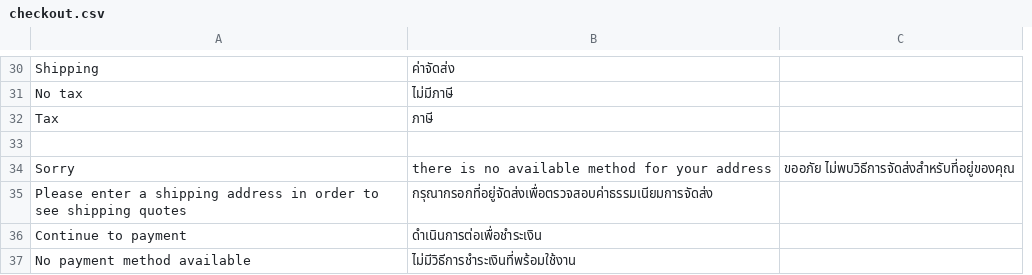
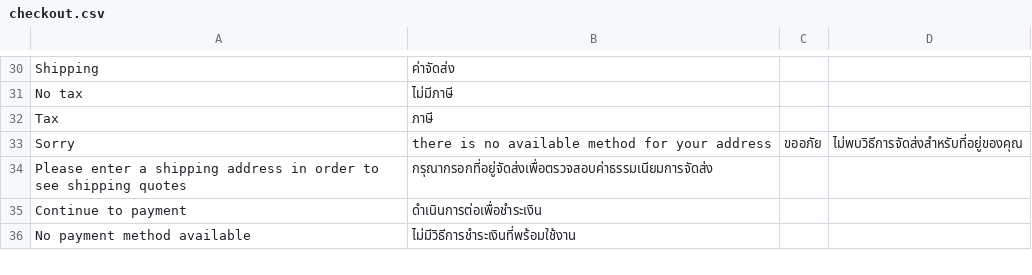
Before and after one commit to CareerVio/evershop, a CSV file: translations/th/checkout.csv, drawn as a sheet; only a part is shown, gaps mark what is left out; removed rows and columns are numbered as before the commit, all else as after; the diff covers the shown part only; the diff names each change by its address in the sheet, - before the commit and + after, or states it on an @@ line.

```diff
--- a/translations/th/checkout.csv
+++ b/translations/th/checkout.csv
-column C, row 34: ขออภัย ไม่พบวิธีการจัดส่งสำหรับที่อยู่ของคุณ
+column C, row 33: ขออภัย
+column D, row 33: ไม่พบวิธีการจัดส่งสำหรับที่อยู่ของคุณ
-row 33: (empty)
```
Also changed, not shown: 3 added rows, 1 removed row and 3 edited cells elsewhere in this file, translations/th/account.csv, translations/th/catalog.csv, 2 other files.
